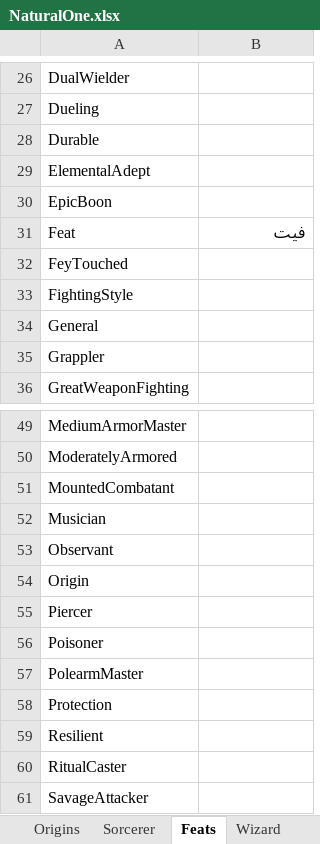
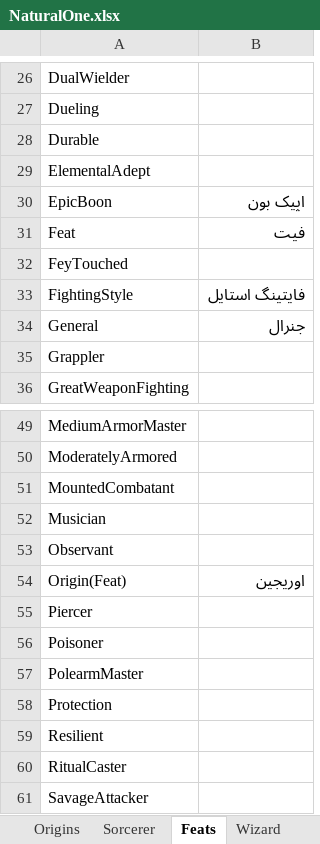
Before and after one commit to amiroo54/PHBTranslation, an Excel workbook: dictionaries/NaturalOne.xlsx, sheet Feats, drawn as a sheet; only a part is shown, gaps mark what is left out; values as stored, in another font and other column widths than the file's, no borders; removed rows and columns are numbered as before the commit, all else as after; the diff names each change by its address in the sheet, - before the commit and + after, or states it on an @@ line.

```diff
--- a/dictionaries/NaturalOne.xlsx (sheet Feats)
+++ b/dictionaries/NaturalOne.xlsx (sheet Feats)
-B30: (empty)
+B30: اپیک بون
-B33: (empty)
+B33: فایتینگ استایل
-B34: (empty)
+B34: جنرال
-row 54: Origin
+row 54: Origin(Feat) | اوریجین
```
Also changed, not shown: sheet Barbarian, sheet Basics, sheet Warlock, sheet Cleric, sheet Druid, sheet Paladin, 8 more sheets, dictionaries/FinalDict.xlsx, dictionaries/SneakPeak.xlsx.
